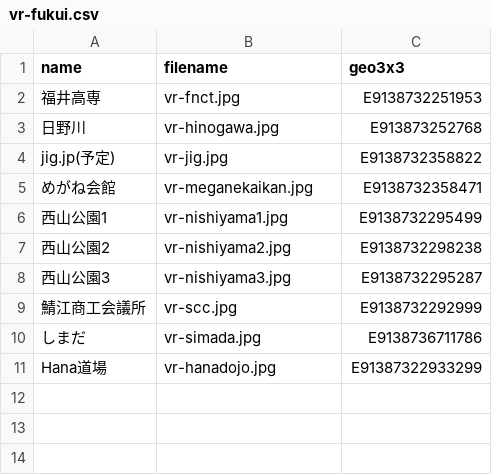
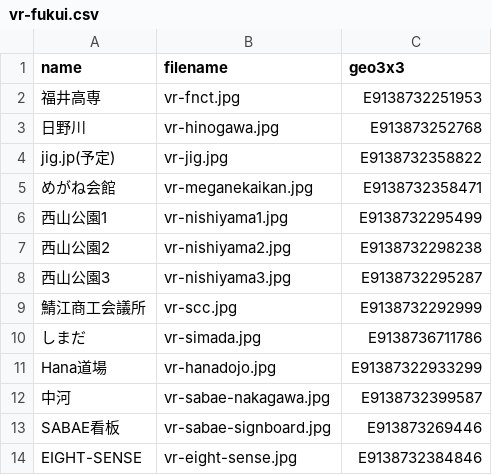
Before and after one commit to code4fukui/vr-fukui, a CSV file: vr-fukui.csv, drawn as a sheet; the diff names each change by its address in the sheet, - before the commit and + after, or states it on an @@ line.

```diff
--- a/vr-fukui.csv
+++ b/vr-fukui.csv
+row 12: 中河 | vr-sabae-nakagawa.jpg | E9138732399587
+row 13: SABAE看板 | vr-sabae-signboard.jpg | E913873269446
+row 14: EIGHT-SENSE | vr-eight-sense.jpg | E9138732384846
```
Also changed, not shown: 3 other files.
